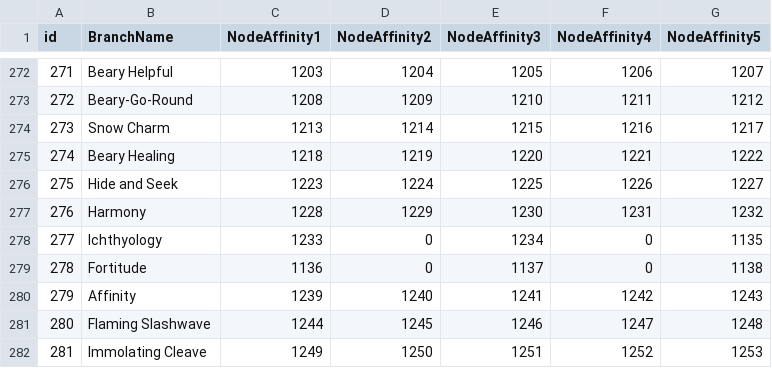
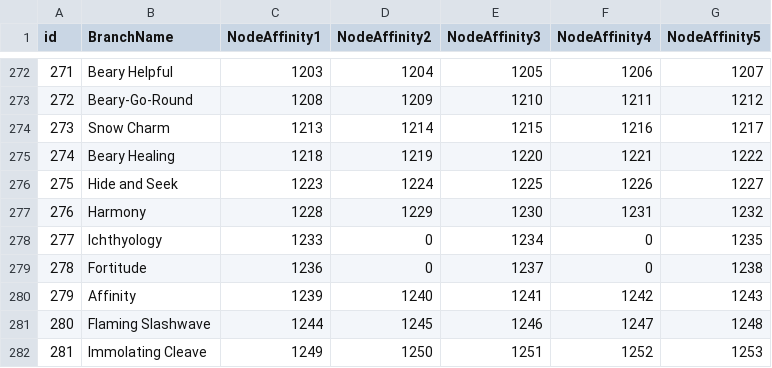
Before and after one commit to JToporkiewicz/xeno2_guide_app, a CSV file: server/dataBackups/affinityChartBranches.csv, drawn as a sheet; only a part is shown, gaps mark what is left out.

```diff
--- a/server/dataBackups/affinityChartBranches.csv
+++ b/server/dataBackups/affinityChartBranches.csv
@@ -277,4 +277,4 @@
 276;"Harmony";1228;1229;1230;1231;1232
-277;"Ichthyology";1233;0;1234;0;1135
-278;"Fortitude";1136;0;1137;0;1138
+277;"Ichthyology";1233;0;1234;0;1235
+278;"Fortitude";1236;0;1237;0;1238
 279;"Affinity";1239;1240;1241;1242;1243
```
Also changed, not shown: server/dataBackups/blades.csv, server/dataBackups/mercMissions.csv, 10 other files.
